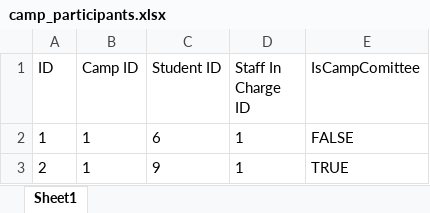
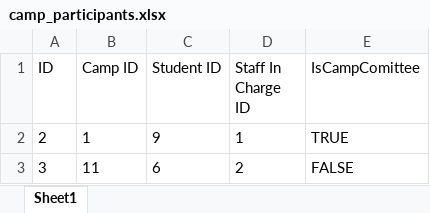
Before and after one commit to sheldor07/SC2002-CAMS, an Excel workbook: camp_participants.xlsx, sheet Sheet1, drawn as a sheet; values as stored, in another font and other column widths than the file's, no borders; removed rows and columns are numbered as before the commit, all else as after; the diff names each change by its address in the sheet, - before the commit and + after, or states it on an @@ line.

```diff
--- a/camp_participants.xlsx (sheet Sheet1)
+++ b/camp_participants.xlsx (sheet Sheet1)
-row 2: 1 | 1 | 6 | 1 | FALSE
+row 3: 3 | 11 | 6 | 2 | FALSE
```
Also changed, not shown: camp_list.xlsx, 3 other files.
